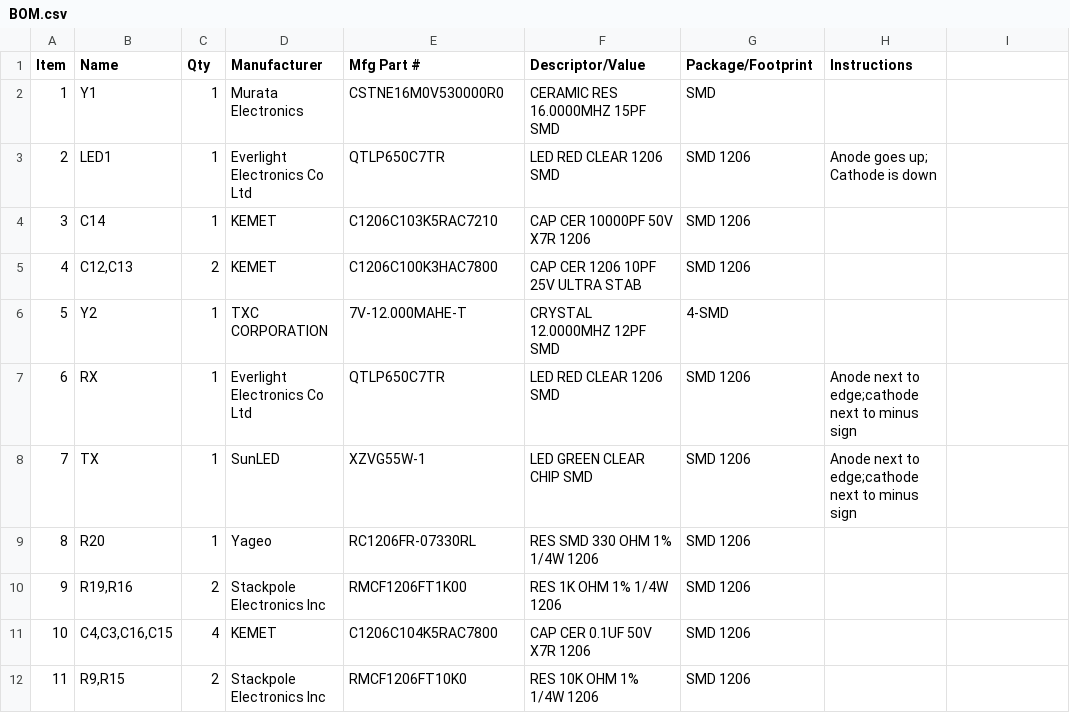
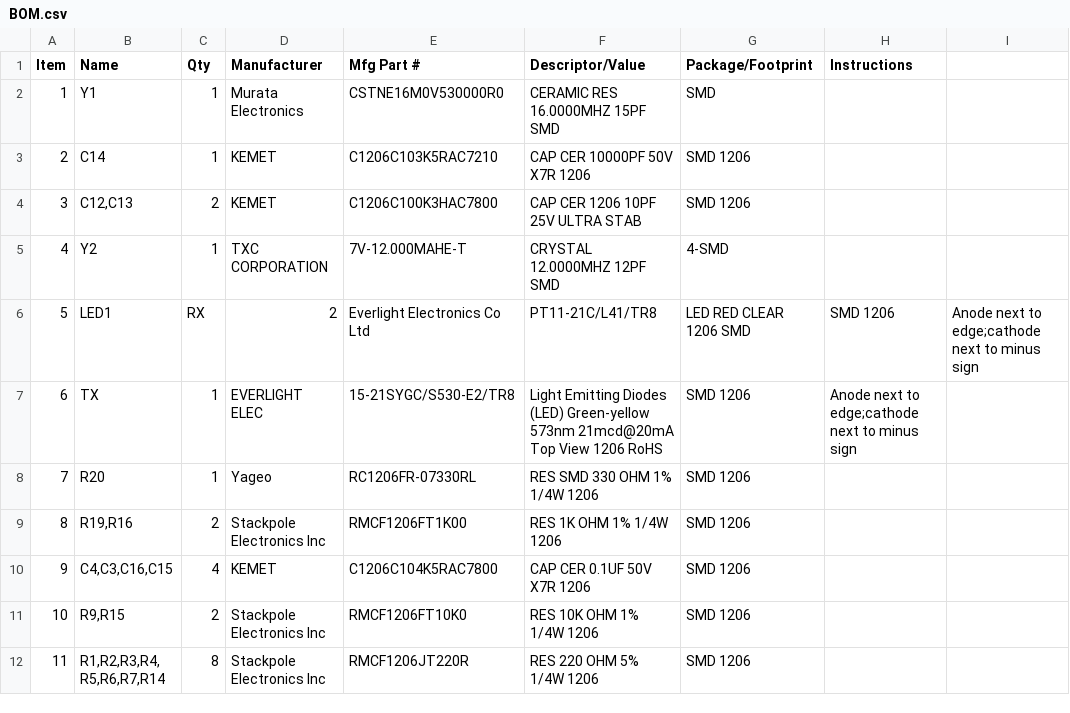
Before and after one commit to konradwilk/wash-hand-pcb, a CSV file: BOM.csv, drawn as a sheet; only a part is shown; the shorter side is filled out with more unchanged rows; removed rows and columns are numbered as before the commit, all else as after; the diff names each change by its address in the sheet, - before the commit and + after, or states it on an @@ line.

Commit message:
BOM: Update with Everlight LEDs
Signed-off-by: Konrad Rzeszutek Wilk <konrad@kernel.org>

```diff
--- a/BOM.csv
+++ b/BOM.csv
-row 3: 2 | LED1 | 1 | Everlight Electronics Co Ltd | QTLP650C7TR | LED RED CLEAR 1206 SMD | SMD 1206 | Anode goes up; Cathode is down
@@ column A (Item) renumbered between rows 3 and 20 @@
-row 7: 6 | RX | 1 | Everlight Electronics Co Ltd | QTLP650C7TR | LED RED CLEAR 1206 SMD | SMD 1206 | Anode next to edge;cathode next to minus sign
+row 6: 5 | LED1 | RX | 2 | Everlight Electronics Co Ltd | PT11-21C/L41/TR8 | LED RED CLEAR 1206 SMD | SMD 1206 | Anode next to edge;cathode next to minus sign
-D7 (Manufacturer): SunLED
+D7 (Manufacturer): EVERLIGHT ELEC
-E7 (Mfg Part #): XZVG55W-1
+E7 (Mfg Part #): 15-21SYGC/S530-E2/TR8
-F7 (Descriptor/Value): LED GREEN CLEAR CHIP SMD
+F7 (Descriptor/Value): Light Emitting Diodes (LED) Green-yellow 573nm 21mcd@20mA Top View 1206 RoHS
```
